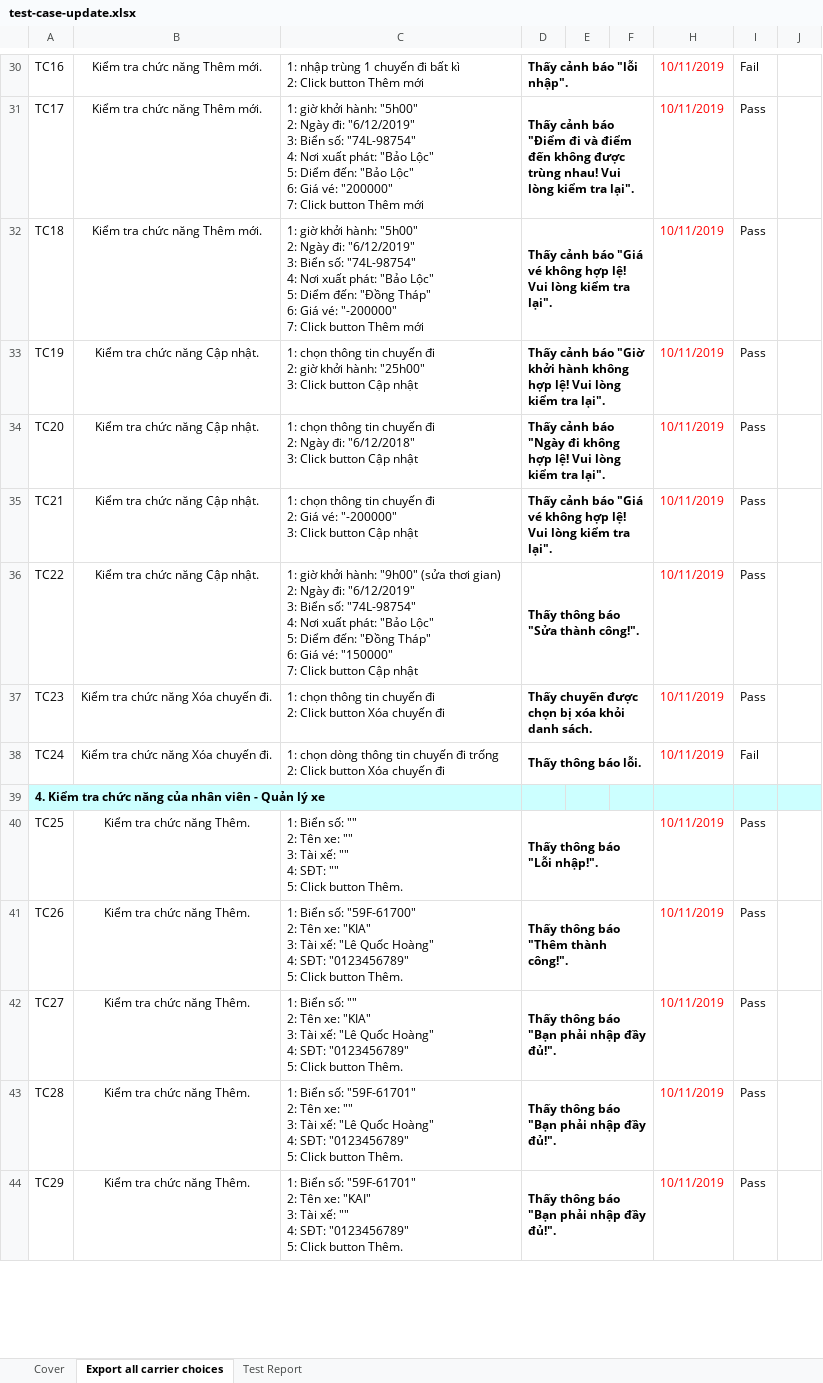
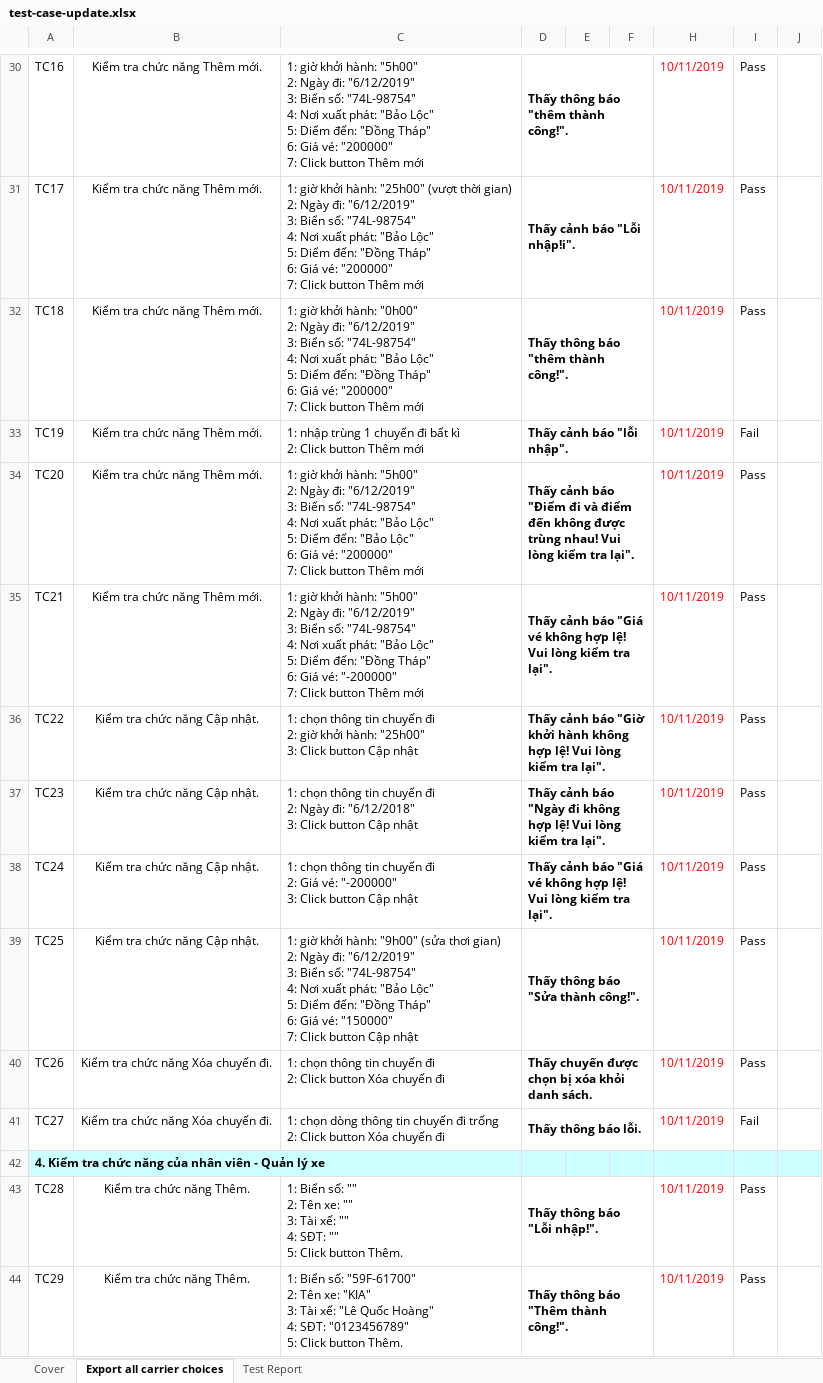
Before and after one commit to nguyentus/QuanLyHoTroDatVeXe, an Excel workbook: test-case-update.xlsx, sheet Export all carrier choices, drawn as a sheet; only a part is shown, gaps mark what is left out; values as stored, in another font and other column widths than the file's, no borders; removed rows and columns are numbered as before the commit, all else as after; ↵ is a line break in a cell; the diff covers the shown part only; the diff names each change by its address in the sheet, - before the commit and + after, or states it on an @@ line.

```diff
--- a/test-case-update.xlsx (sheet Export all carrier choices)
+++ b/test-case-update.xlsx (sheet Export all carrier choices)
-C30: 1: nhập trùng 1 chuyến đi bất kì ↵ 2: Click button…
+C30: 1: giờ khởi hành: "5h00" ↵ 2: Ngày đi: "6/12/2019" ↵ 3: Biển số: "74L-98754" ↵ 4: Nơi xuất phát: "Bảo Lộc" ↵ 5: Diểm đến: "Đồng Tháp" ↵ 6: Giá vé: "200000" ↵ 7: Click button…
-D30: Thấy cảnh báo "lỗi nhập".
+D30: Thấy thông báo "thêm thành công!".
-I30: Fail
+I30: Pass
-C31: …khởi hành: "5h00" ↵ 2: Ngày đi: "6/12/2019" ↵ 3: Biển số: "74L-98754" ↵ 4: Nơi xuất phát: "Bảo Lộc" ↵ 5: Diểm đến: "Bảo Lộc" ↵ 6: Giá…
+C31: …khởi hành: "25h00" (vượt thời gian) ↵ 2: Ngày đi: "6/12/2019" ↵ 3: Biển số: "74L-98754" ↵ 4: Nơi xuất phát: "Bảo Lộc" ↵ 5: Diểm đến: "Đồng Tháp" ↵ 6: Giá…
-D31: …cảnh báo "Điểm đi và điểm đến không được trùng nhau! Vui lòng kiểm tra lại".
+D31: …cảnh báo "Lỗi nhập!i".
-C32: …khởi hành: "5h00" ↵ 2: Ngày đi: "6/12/2019" ↵ 3: Biển số: "74L-98754" ↵ 4: Nơi xuất phát: "Bảo Lộc" ↵ 5: Diểm đến: "Đồng Tháp" ↵ 6: Giá vé: "-200000" ↵ 7: Click…
+C32: …khởi hành: "0h00" ↵ 2: Ngày đi: "6/12/2019" ↵ 3: Biển số: "74L-98754" ↵ 4: Nơi xuất phát: "Bảo Lộc" ↵ 5: Diểm đến: "Đồng Tháp" ↵ 6: Giá vé: "200000" ↵ 7: Click…
-D32: Thấy cảnh báo "Giá vé không hợp lệ! Vui lòng kiểm tra lại".
+D32: Thấy thông báo "thêm thành công!".
-B33:B35: Kiểm tra chức năng Cập nhật.
+B33:B35: Kiểm tra chức năng Thêm mới.
-C33: 1: chọn thông tin chuyến đi ↵ 2: giờ khởi hành: "25h00" ↵ 3: Click button Cập nhật
+C33: 1: nhập trùng 1 chuyến đi bất kì ↵ 2: Click button Thêm mới
-D33: …cảnh báo "Giờ khởi hành không hợp lệ! Vui lòng kiểm tra lại".
+D33: …cảnh báo "lỗi nhập".
-I33: Pass
+I33: Fail
-C34: 1: chọn thông tin chuyến đi ↵ 2: Ngày đi: "6/12/2018" ↵ 3: Click button Cập nhật
+C34: 1: giờ khởi hành: "5h00" ↵ 2: Ngày đi: "6/12/2019" ↵ 3: Biển số: "74L-98754" ↵ 4: Nơi xuất phát: "Bảo Lộc" ↵ 5: Diểm đến: "Bảo Lộc" ↵ 6: Giá vé: "200000" ↵ 7: Click button Thêm mới
-D34: …cảnh báo "Ngày đi không hợp lệ! Vui lòng…
+D34: …cảnh báo "Điểm đi và điểm đến không được trùng nhau! Vui lòng…
-C35: 1: chọn thông tin chuyến đi ↵ 2: Giá vé: "-200000" ↵ 3: Click button Cập nhật
+C35: 1: giờ khởi hành: "5h00" ↵ 2: Ngày đi: "6/12/2019" ↵ 3: Biển số: "74L-98754" ↵ 4: Nơi xuất phát: "Bảo Lộc" ↵ 5: Diểm đến: "Đồng Tháp" ↵ 6: Giá vé: "-200000" ↵ 7: Click button Thêm mới
-C36: 1: giờ khởi hành: "9h00" (sửa thơi gian) ↵ 2: Ngày đi: "6/12/2019" ↵ 3: Biển số: "74L-98754" ↵ 4: Nơi xuất phát: "Bảo Lộc" ↵ 5: Diểm đến: "Đồng Tháp" ↵ 6: Giá vé: "150000" ↵ 7: Click button…
+C36: 1: chọn thông tin chuyến đi ↵ 2: giờ khởi hành: "25h00" ↵ 3: Click button…
-D36: Thấy thông báo "Sửa thành công!".
+D36: Thấy cảnh báo "Giờ khởi hành không hợp lệ! Vui lòng kiểm tra lại".
-B37:B38: Kiểm tra chức năng Xóa chuyến đi.
+B37:B38: Kiểm tra chức năng Cập nhật.
-C37: …đi ↵ 2: Click button Xóa chuyến đi
+C37: …đi ↵ 2: Ngày đi: "6/12/2018" ↵ 3: Click button Cập nhật
-D37: Thấy chuyến được chọn bị xóa khỏi danh sách.
+D37: Thấy cảnh báo "Ngày đi không hợp lệ! Vui lòng kiểm tra lại".
-C38: 1: chọn dòng thông tin chuyến đi trống ↵ 2: Click button Xóa chuyến đi
+C38: 1: chọn thông tin chuyến đi ↵ 2: Giá vé: "-200000" ↵ 3: Click button Cập nhật
-D38: Thấy thông báo lỗi.
+D38: Thấy cảnh báo "Giá vé không hợp lệ! Vui lòng kiểm tra lại".
-I38: Fail
+I38: Pass
+row 39: TC25 | Kiểm tra chức năng Cập nhật. | 1: giờ khởi hành: "9h00" (sửa thơi gian) ↵ 2: Ngày đi: "6/12/2019" ↵ 3: Biển số: "74L-98754" ↵ 4: Nơi xuất phát: "Bảo Lộc" ↵ 5: Diểm đến: "Đồng Tháp" ↵ 6: Giá vé: "150000" ↵ 7: Click button Cập nhật | Thấy thông báo "Sửa thành công!". |  |  | 10/11/2019 | Pass
+row 40: TC26 | Kiểm tra chức năng Xóa chuyến đi. | 1: chọn thông tin chuyến đi ↵ 2: Click button Xóa chuyến đi | Thấy chuyến được chọn bị xóa khỏi danh sách. |  |  | 10/11/2019 | Pass
+row 41: TC27 | Kiểm tra chức năng Xóa chuyến đi. | 1: chọn dòng thông tin chuyến đi trống ↵ 2: Click button Xóa chuyến đi | Thấy thông báo lỗi. |  |  | 10/11/2019 | Fail
-row 40: TC25 | Kiểm tra chức năng Thêm. | 1: Biển số: "" ↵ 2: Tên xe: "" ↵ 3: Tài xế: "" ↵ 4: SĐT: "" ↵ 5: Click button Thêm. | Thấy thông báo "Lỗi nhập!". |  |  | 10/11/2019 | Pass
-row 41: TC26 | Kiểm tra chức năng Thêm. | 1: Biển số: "59F-61700" ↵ 2: Tên xe: "KIA" ↵ 3: Tài xế: "Lê Quốc Hoàng" ↵ 4: SĐT: "0123456789" ↵ 5: Click button Thêm. | Thấy thông báo "Thêm thành công!". |  |  | 10/11/2019 | Pass
-row 42: TC27 | Kiểm tra chức năng Thêm. | 1: Biển số: "" ↵ 2: Tên xe: "KIA" ↵ 3: Tài xế: "Lê Quốc Hoàng" ↵ 4: SĐT: "0123456789" ↵ 5: Click button Thêm. | Thấy thông báo "Bạn phải nhập đầy đủ!". |  |  | 10/11/2019 | Pass
-C43: …Biển số: "59F-61701" ↵ 2: Tên xe: "" ↵ 3: Tài xế: "Lê Quốc Hoàng" ↵ 4: SĐT: "0123456789" ↵ 5: Click…
+C43: …Biển số: "" ↵ 2: Tên xe: "" ↵ 3: Tài xế: "" ↵ 4: SĐT: "" ↵ 5: Click…
-D43: Thấy thông báo "Bạn phải nhập đầy đủ!".
+D43: Thấy thông báo "Lỗi nhập!".
-C44: …Biển số: "59F-61701" ↵ 2: Tên xe: "KAI" ↵ 3: Tài xế: "" ↵ 4: SĐT:…
+C44: …Biển số: "59F-61700" ↵ 2: Tên xe: "KIA" ↵ 3: Tài xế: "Lê Quốc Hoàng" ↵ 4: SĐT:…
-D44: Thấy thông báo "Bạn phải nhập đầy đủ!".
+D44: Thấy thông báo "Thêm thành công!".
```
Also changed, not shown: 13 added rows, 9 removed rows and 96 edited cells elsewhere in this sheet, sheet Test Report, sheet Cover, formulas that keep their value.
